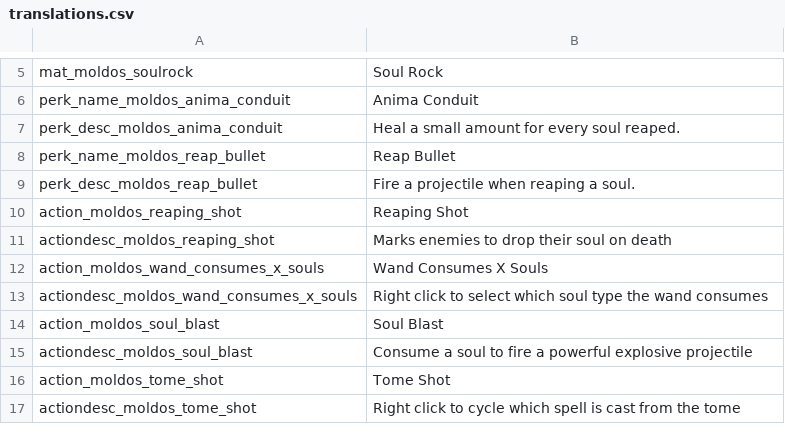
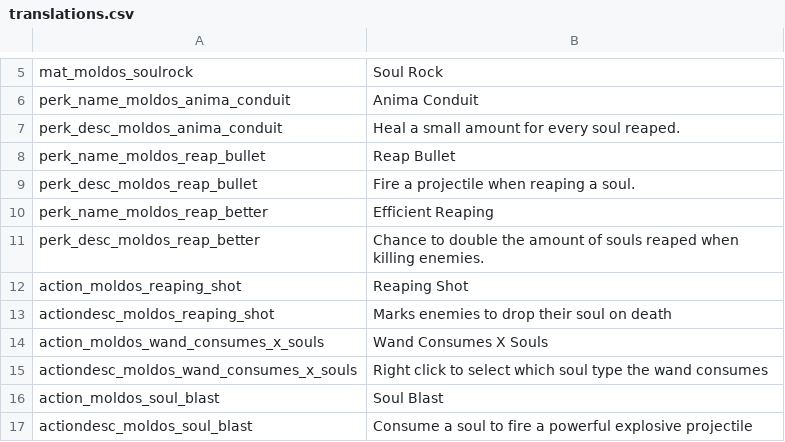
Before and after one commit to SiriMoel/souls, a CSV file: files/translations.csv, drawn as a sheet; only a part is shown, gaps mark what is left out; the shorter side is filled out with more unchanged rows.

Commit message:
new perk

```diff
--- a/files/translations.csv
+++ b/files/translations.csv
@@ -9,2 +9,4 @@ perk_name_moldos_reap_bullet,"Reap Bullet",,,,,,,,,,,,,,,,,,,,,,
 perk_desc_moldos_reap_bullet,"Fire a projectile when reaping a soul.",,,,,,,,,,,,,,,,,,,,,,
+perk_name_moldos_reap_better,"Efficient Reaping",,,,,,,,,,,,,,,,,,,,,,
+perk_desc_moldos_reap_better,"Chance to double the amount of souls reaped when killing enemies.",,,,,,,,,,,,,,,,,,,,,,
 action_moldos_reaping_shot,"Reaping Shot",,,,,,,,,,,,,,,,,,,,,,
```
Also changed, not shown: 5 other files.
